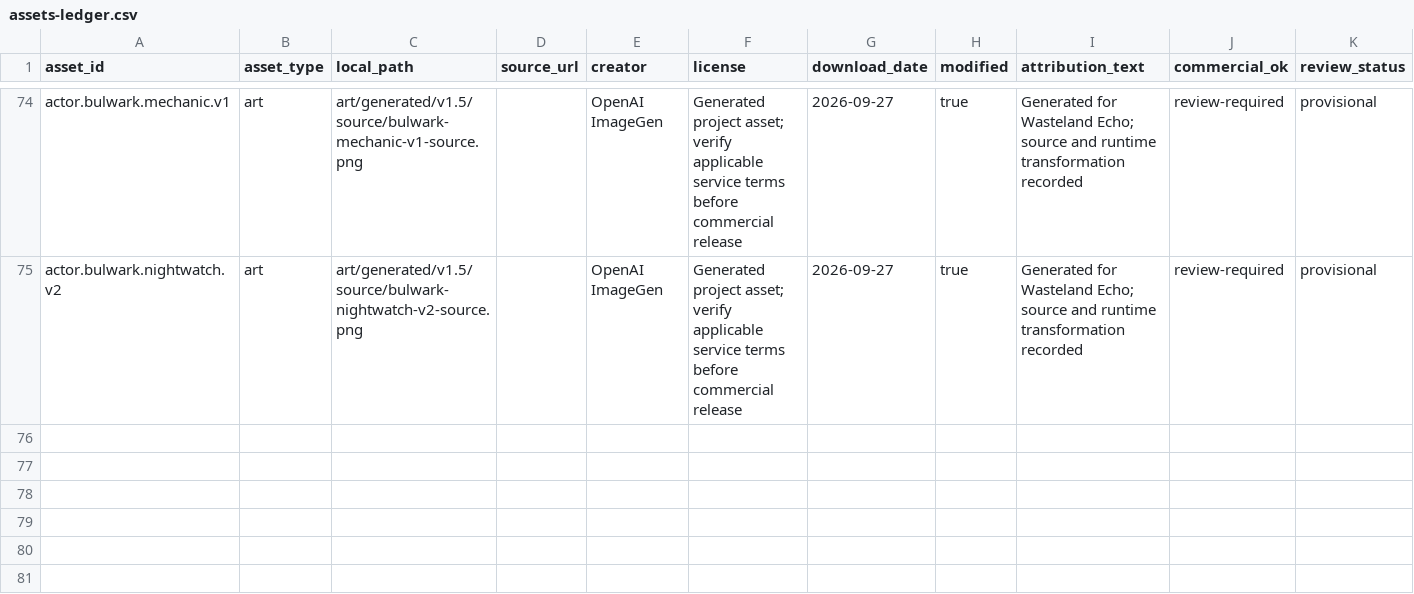
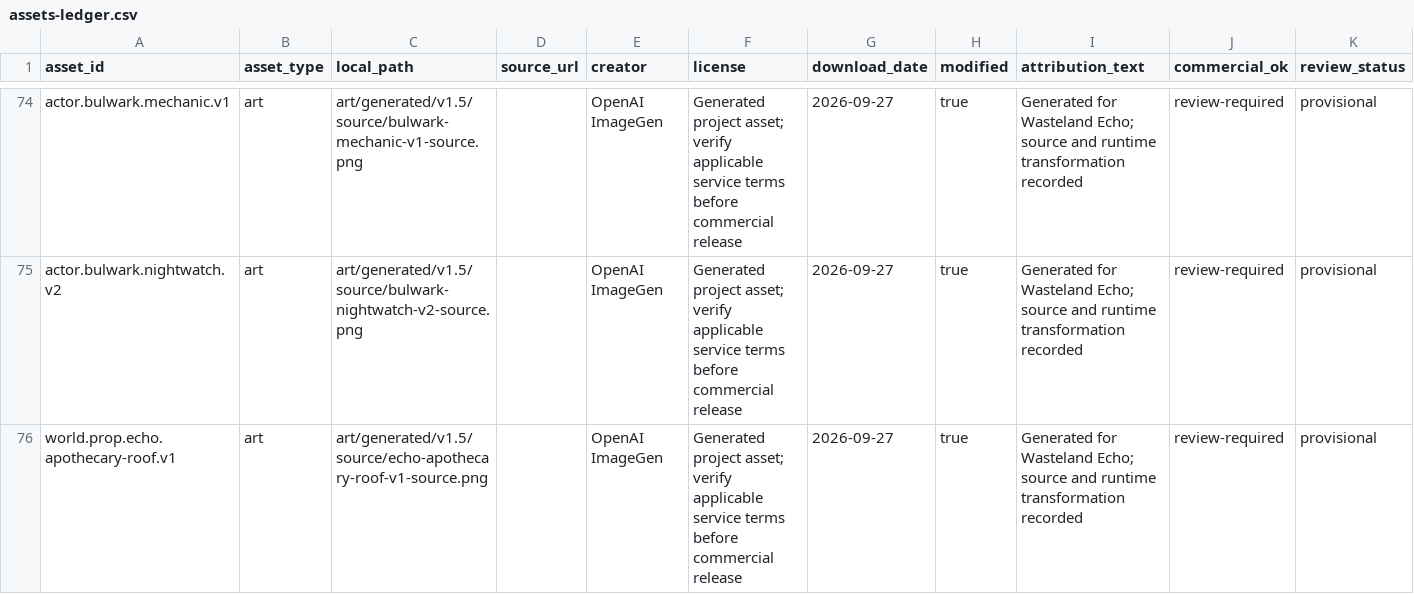
Before and after one commit to XFTony/wasteland-echo-windows, a CSV file: docs/assets-ledger.csv, drawn as a sheet; only a part is shown, gaps mark what is left out; the diff names each change by its address in the sheet, - before the commit and + after, or states it on an @@ line.

Commit message:
feat(art): add painted apothecary obstacle sample

```diff
--- a/docs/assets-ledger.csv
+++ b/docs/assets-ledger.csv
+row 76: world.prop.echo.apothecary-roof.v1 | art | art/generated/v1.5/source/echo-apothecary-roof-v1-source.png |  | OpenAI ImageGen | Generated project asset; verify applicable service terms before commercial release | 2026-09-27 | true | Generated for Wasteland Echo; source and runtime transformation recorded | review-required | provisional
```
Also changed, not shown: 16 other files.
